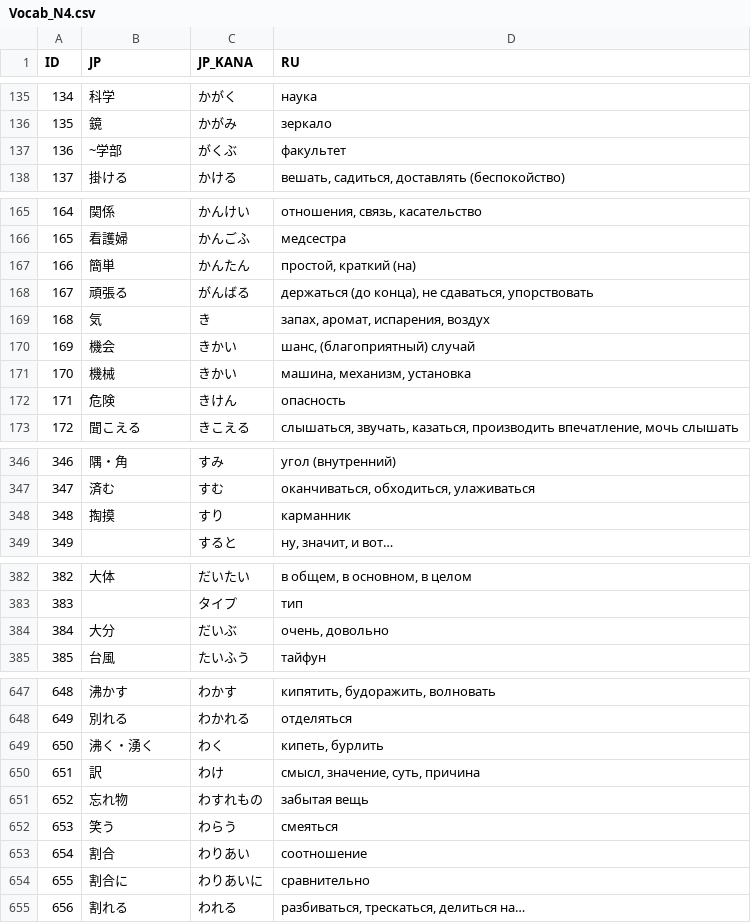
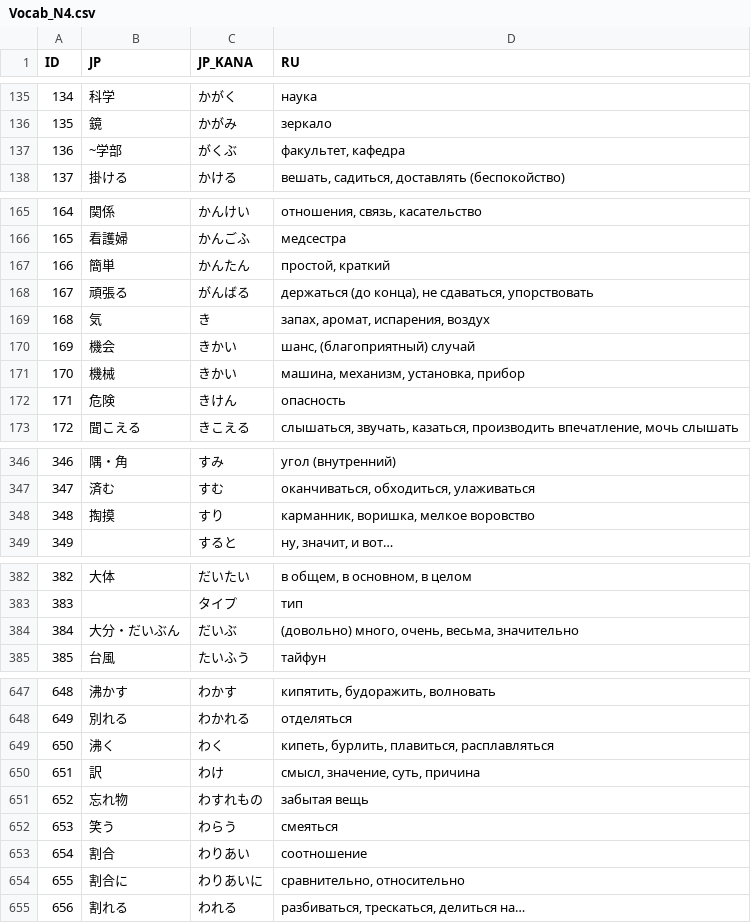
Before and after one commit to gwend/jvocab.data, a CSV file: Vocab_N4.csv, drawn as a sheet; only a part is shown, gaps mark what is left out; the diff covers the shown part only.

```diff
--- a/Vocab_N4.csv
+++ b/Vocab_N4.csv
@@ -136,3 +136,3 @@ ID;JP;JP_KANA;RU;
 135;鏡;かがみ;зеркало;
-136;~学部;がくぶ;факультет;
+136;~学部;がくぶ;факультет, кафедра;
 137;掛ける;かける;вешать, садиться, доставлять (беспокойство);
@@ -166,3 +166,3 @@ ID;JP;JP_KANA;RU;
 165;看護婦;かんごふ;медсестра;
-166;簡単;かんたん;простой, краткий (на);
+166;簡単;かんたん;простой, краткий;
 167;頑張る;がんばる;держаться (до конца), не сдаваться, упорствовать;
@@ -170,3 +170,3 @@ ID;JP;JP_KANA;RU;
 169;機会;きかい;шанс, (благоприятный) случай;
-170;機械;きかい;машина, механизм, установка;
+170;機械;きかい;машина, механизм, установка, прибор;
 171;危険;きけん;опасность;
@@ -347,3 +347,3 @@ ID;JP;JP_KANA;RU;
 347;済む;すむ;оканчиваться, обходиться, улаживаться;
-348;掏摸;すり;карманник;
+348;掏摸;すり;карманник, воришка, мелкое воровство;
 349;;すると;ну, значит, и вот…;
@@ -383,3 +383,3 @@ ID;JP;JP_KANA;RU;
 383;;タイプ;тип;
-384;大分;だいぶ;очень, довольно;
+384;大分・だいぶん;だいぶ;(довольно) много, очень, весьма, значительно;
 385;台風;たいふう;тайфун;
@@ -648,3 +648,3 @@ ID;JP;JP_KANA;RU;
 649;別れる;わかれる;отделяться;
-650;沸く・湧く;わく;кипеть, бурлить;
+650;沸く;わく;кипеть, бурлить, плавиться, расплавляться;
 651;訳;わけ;смысл, значение, суть, причина;
@@ -653,3 +653,3 @@ ID;JP;JP_KANA;RU;
 654;割合;わりあい;соотношение;
-655;割合に;わりあいに;сравнительно;
+655;割合に;わりあいに;сравнительно, относительно;
 656;割れる;われる;разбиваться, трескаться, делиться на…;
```
Also changed, not shown: 1 edited cell elsewhere in this file, Vocab_N3_1.csv, Vocab_N5.csv.
